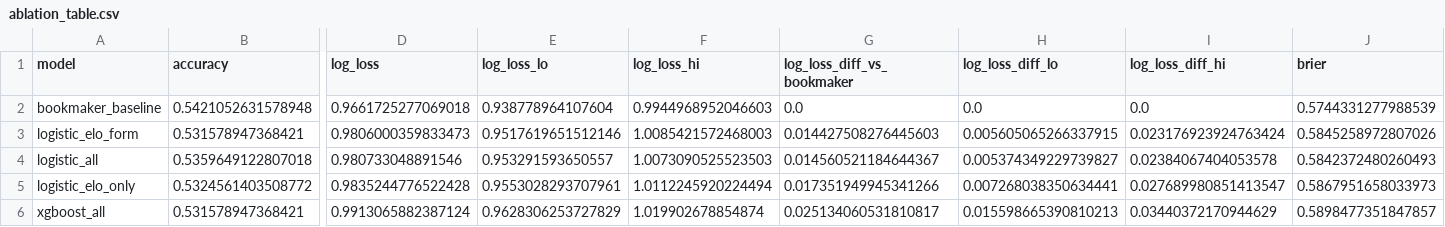
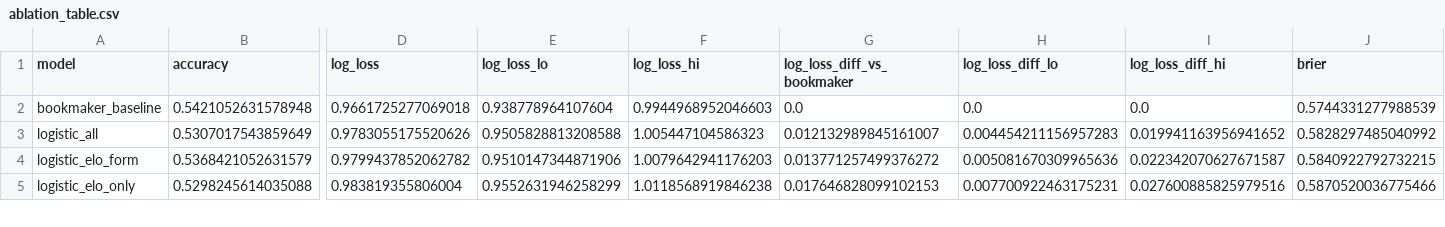
Before and after one commit to huzaifaguru/premier-league-match-predictor, a CSV file: reports/ablation_table.csv, drawn as a sheet; only a part is shown, gaps mark what is left out; removed rows and columns are numbered as before the commit, all else as after; rows hold the shown columns only; the diff covers the shown part only; the diff names each change by its address in the sheet, - before the commit and + after, or states it on an @@ line.

```diff
--- a/reports/ablation_table.csv
+++ b/reports/ablation_table.csv
-row 3: logistic_elo_form | 0.531578947368421 | 0.9806000359833473 | 0.9517619651512146 | 1.0085421572468003 | 0.014427508276445603 | 0.005605065266337915 | 0.023176923924763424 | 0.5845258972807026
-B3 (accuracy): 0.5359649122807018
+B3 (accuracy): 0.5307017543859649
-D3 (log_loss): 0.980733048891546
+D3 (log_loss): 0.9783055175520626
-E3 (log_loss_lo): 0.953291593650557
+E3 (log_loss_lo): 0.9505828813208588
-F3 (log_loss_hi): 1.0073090525523503
+F3 (log_loss_hi): 1.005447104586323
-G3 (log_loss_diff_vs_bookmaker): 0.014560521184644367
+G3 (log_loss_diff_vs_bookmaker): 0.012132989845161007
-H3 (log_loss_diff_lo): 0.005374349229739827
+H3 (log_loss_diff_lo): 0.004454211156957283
-I3 (log_loss_diff_hi): 0.02384067404053578
+I3 (log_loss_diff_hi): 0.019941163956941652
-J3 (brier): 0.5842372480260493
+J3 (brier): 0.5828297485040992
+row 4: logistic_elo_form | 0.5368421052631579 | 0.9799437852062782 | 0.9510147344871906 | 1.0079642941176203 | 0.013771257499376272 | 0.005081670309965636 | 0.022342070627671587 | 0.5840922792732215
-B5 (accuracy): 0.5324561403508772
+B5 (accuracy): 0.5298245614035088
-D5 (log_loss): 0.9835244776522428
+D5 (log_loss): 0.983819355806004
-E5 (log_loss_lo): 0.9553028293707961
+E5 (log_loss_lo): 0.9552631946258299
-F5 (log_loss_hi): 1.0112245920224494
+F5 (log_loss_hi): 1.0118568919846238
-G5 (log_loss_diff_vs_bookmaker): 0.017351949945341266
+G5 (log_loss_diff_vs_bookmaker): 0.017646828099102153
-H5 (log_loss_diff_lo): 0.007268038350634441
+H5 (log_loss_diff_lo): 0.007700922463175231
-I5 (log_loss_diff_hi): 0.027689980851413547
+I5 (log_loss_diff_hi): 0.027600885825979516
-J5 (brier): 0.5867951658033973
+J5 (brier): 0.5870520036775466
-row 6: xgboost_all | 0.531578947368421 | 0.9913065882387124 | 0.9628306253727829 | 1.019902678854874 | 0.025134060531810817 | 0.015598665390810213 | 0.03440372170944629 | 0.5898477351847857
```
Also changed, not shown: 1 added row and 60 edited cells elsewhere in this file, models/cv_summary.csv, reports/classification_report_xgboost.csv, 29 other files.
